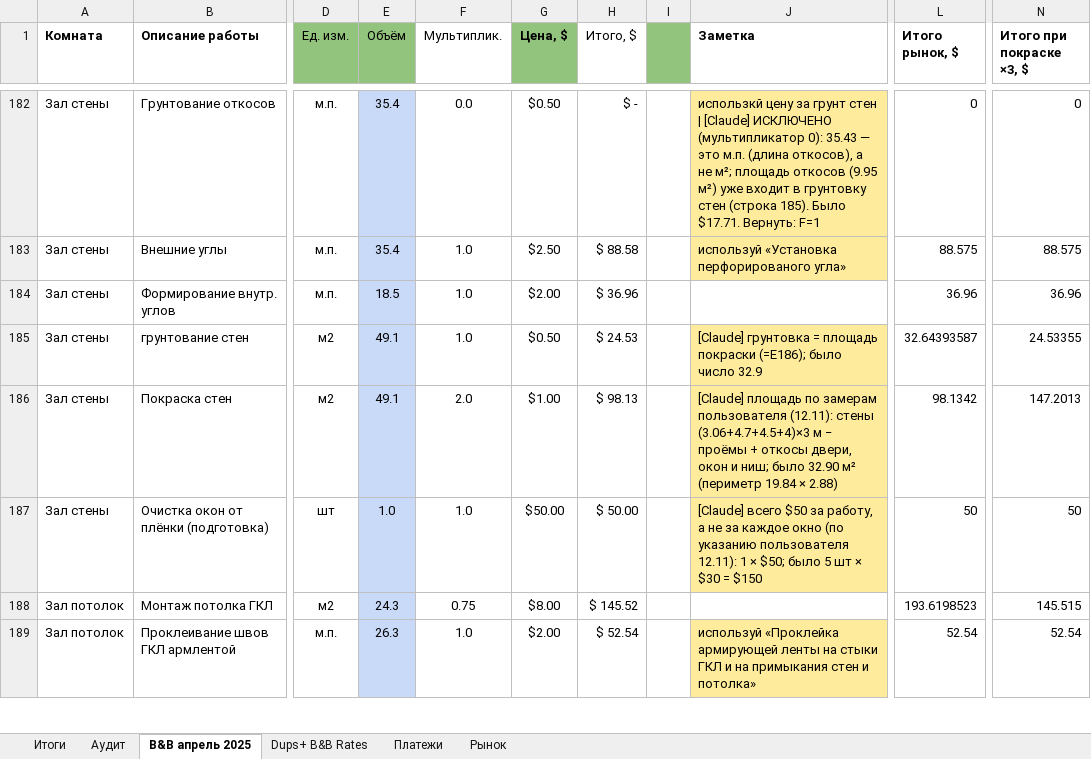
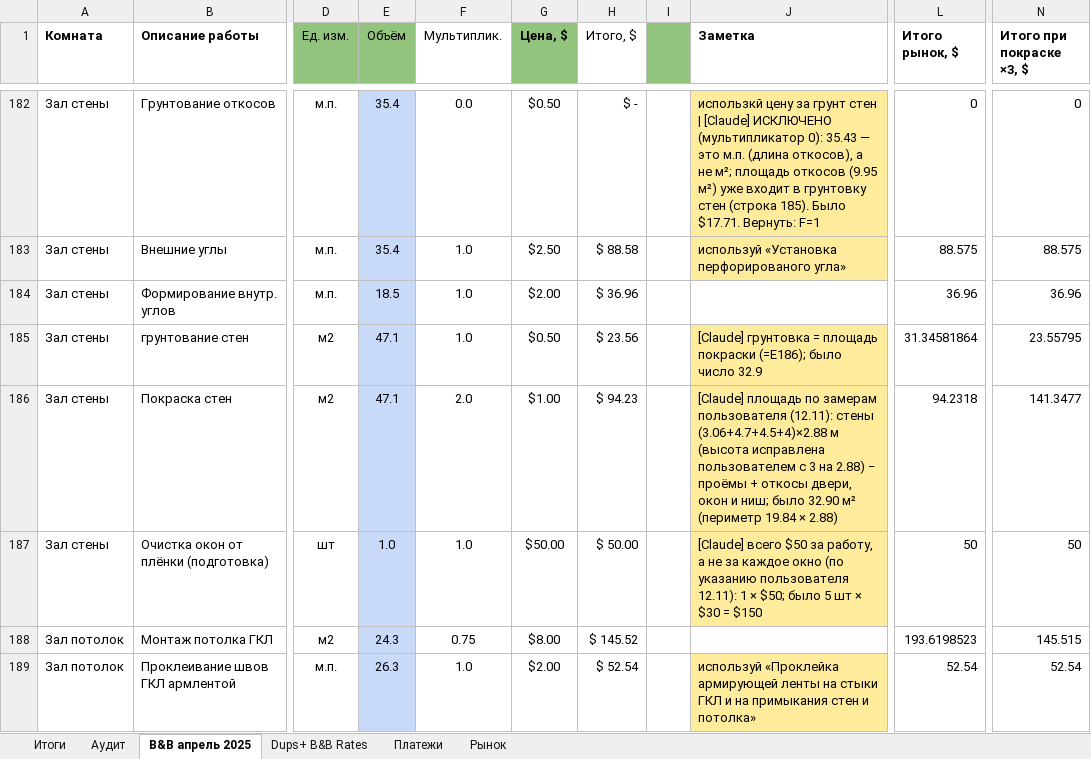
Before and after one commit to yuriyvar/Project, an Excel workbook: Работы B&B 2025 - расчёт.xlsx, sheet B&B апрель 2025, drawn as a sheet; only a part is shown, gaps mark what is left out; values as stored, in another font and other column widths than the file's, no borders; charts and pictures and conditional formats not drawn; the diff names each change by its address in the sheet, - before the commit and + after, or states it on an @@ line.

```diff
--- a/Работы B&B 2025 - расчёт.xlsx (sheet B&B апрель 2025)
+++ b/Работы B&B 2025 - расчёт.xlsx (sheet B&B апрель 2025)
-E185:E186 (Объём): 49.1
+E185:E186 (Объём): 47.1
-H185 (Итого, $): $ 24.53
+H185 (Итого, $): $ 23.56
-L185 (Итого рынок, $): 32.64393587
+L185 (Итого рынок, $): 31.34581864
-N185 (Итого при покраске ×3, $): 24.53355
+N185 (Итого при покраске ×3, $): 23.55795
-H186 (Итого, $): $ 98.13
+H186 (Итого, $): $ 94.23
-J186 (Заметка): …(12.11): стены (3.06+4.7+4.5+4)×3 м − проёмы…
+J186 (Заметка): …(12.11): стены (3.06+4.7+4.5+4)×2.88 м (высота исправлена пользователем с 3 на 2.88) − проёмы…
-L186 (Итого рынок, $): 98.1342
+L186 (Итого рынок, $): 94.2318
-N186 (Итого при покраске ×3, $): 147.2013
+N186 (Итого при покраске ×3, $): 141.3477
```
Also changed, not shown: sheet Итоги, sheet Аудит, 1 other file.
